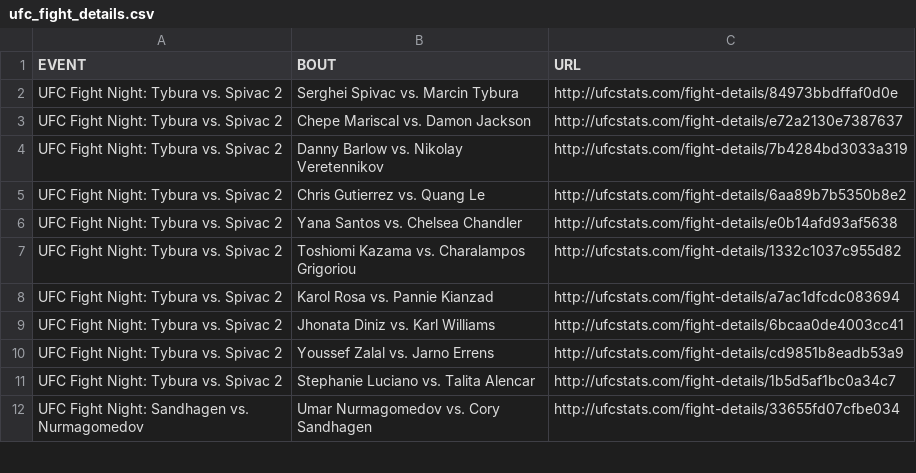
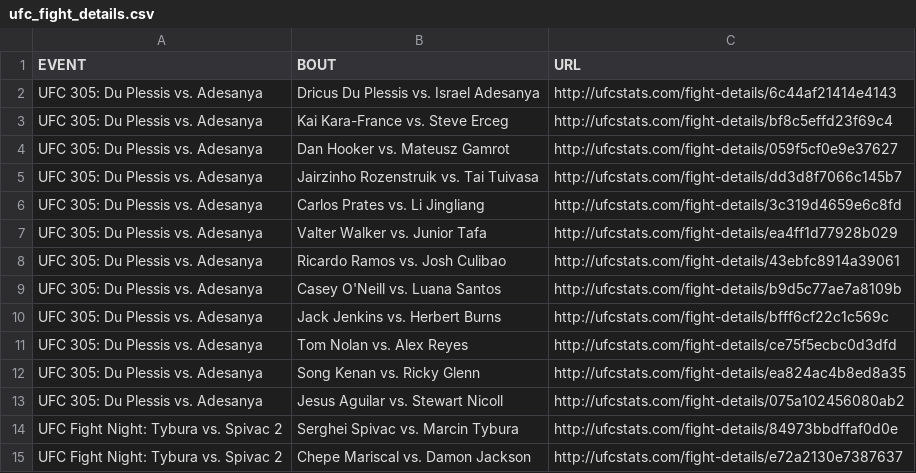
Before and after one commit to Greco1899/scrape_ufc_stats, a CSV file: ufc_fight_details.csv, drawn as a sheet; only a part is shown; the shorter side is filled out with more unchanged rows.

Commit message:
2024-08-18 data refresh

```diff
--- a/ufc_fight_details.csv
+++ b/ufc_fight_details.csv
@@ -1,2 +1,14 @@
 EVENT,BOUT,URL
+UFC 305: Du Plessis vs. Adesanya,Dricus Du Plessis vs. Israel Adesanya,http://ufcstats.com/fight-details/6c44af21414e4143
+UFC 305: Du Plessis vs. Adesanya,Kai Kara-France vs. Steve Erceg,http://ufcstats.com/fight-details/bf8c5effd23f69c4
+UFC 305: Du Plessis vs. Adesanya,Dan Hooker vs. Mateusz Gamrot,http://ufcstats.com/fight-details/059f5cf0e9e37627
+UFC 305: Du Plessis vs. Adesanya,Jairzinho Rozenstruik vs. Tai Tuivasa,http://ufcstats.com/fight-details/dd3d8f7066c145b7
+UFC 305: Du Plessis vs. Adesanya,Carlos Prates vs. Li Jingliang,http://ufcstats.com/fight-details/3c319d4659e6c8fd
+UFC 305: Du Plessis vs. Adesanya,Valter Walker vs. Junior Tafa,http://ufcstats.com/fight-details/ea4ff1d77928b029
+UFC 305: Du Plessis vs. Adesanya,Ricardo Ramos vs. Josh Culibao,http://ufcstats.com/fight-details/43ebfc8914a39061
+UFC 305: Du Plessis vs. Adesanya,Casey O'Neill vs. Luana Santos,http://ufcstats.com/fight-details/b9d5c77ae7a8109b
+UFC 305: Du Plessis vs. Adesanya,Jack Jenkins vs. Herbert Burns,http://ufcstats.com/fight-details/bfff6cf22c1c569c
+UFC 305: Du Plessis vs. Adesanya,Tom Nolan vs. Alex Reyes,http://ufcstats.com/fight-details/ce75f5ecbc0d3dfd
+UFC 305: Du Plessis vs. Adesanya,Song Kenan vs. Ricky Glenn,http://ufcstats.com/fight-details/ea824ac4b8ed8a35
+UFC 305: Du Plessis vs. Adesanya,Jesus Aguilar vs. Stewart Nicoll,http://ufcstats.com/fight-details/075a102456080ab2
 UFC Fight Night: Tybura vs. Spivac 2,Serghei Spivac vs. Marcin Tybura,http://ufcstats.com/fight-details/84973bbdffaf0d0e
```
Also changed, not shown: ufc_event_details.csv, 1 other file.
